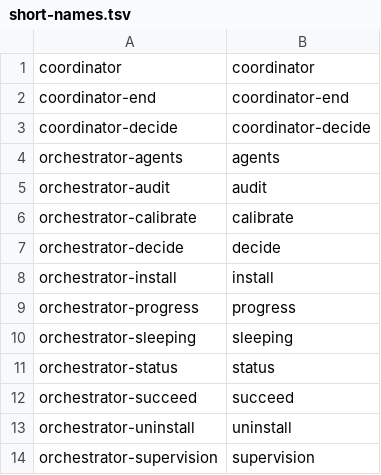
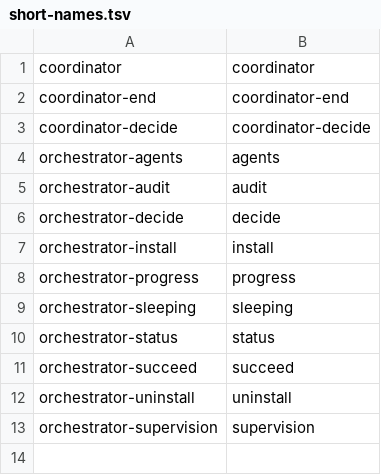
Before and after one commit to LounisBou/claude-plugins, a TSV file: plugins/orchestrator/short-names.tsv, drawn as a sheet; the diff names each change by its address in the sheet, - before the commit and + after, or states it on an @@ line.

Commit message:
refactor(orchestrator): delete the routing calibration, keep the static table
The bench of merged pull requests, the tables calibrated from its trials,
the calibrate command and the judge rubric are removed. routing.py keeps
cost, profile and pick, and pick keeps reading the tables and the shipped
defaults down to the tier map.

```diff
--- a/plugins/orchestrator/short-names.tsv
+++ b/plugins/orchestrator/short-names.tsv
-row 6: orchestrator-calibrate | calibrate
```
Also changed, not shown: 17 other files.
